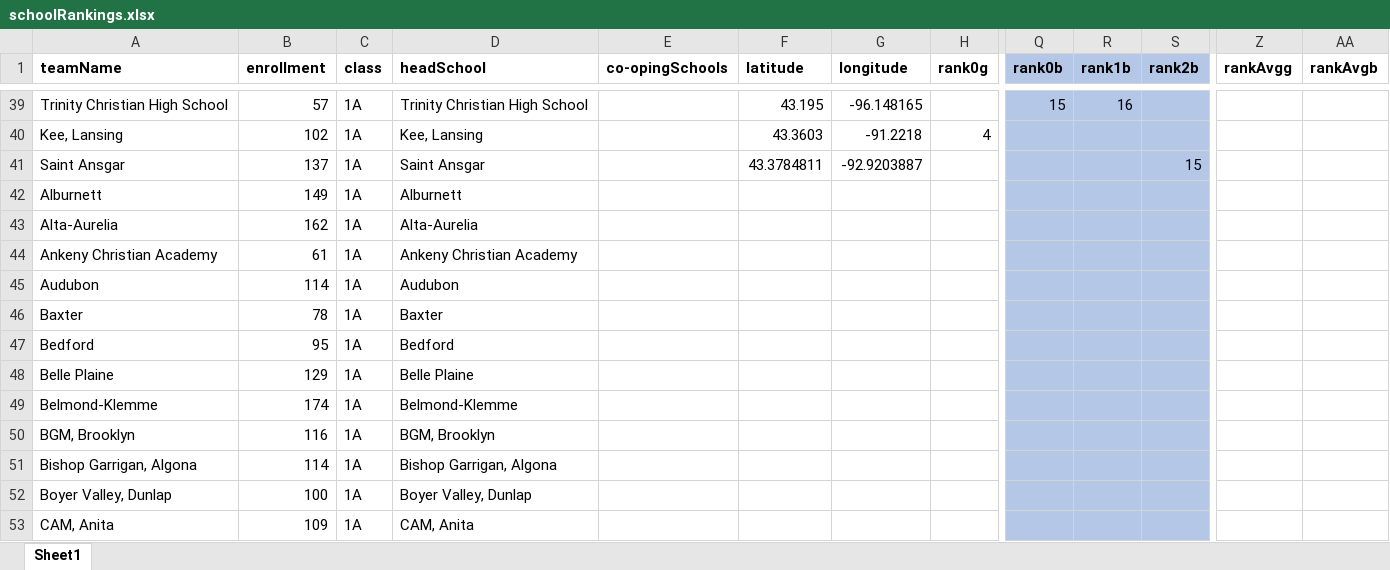
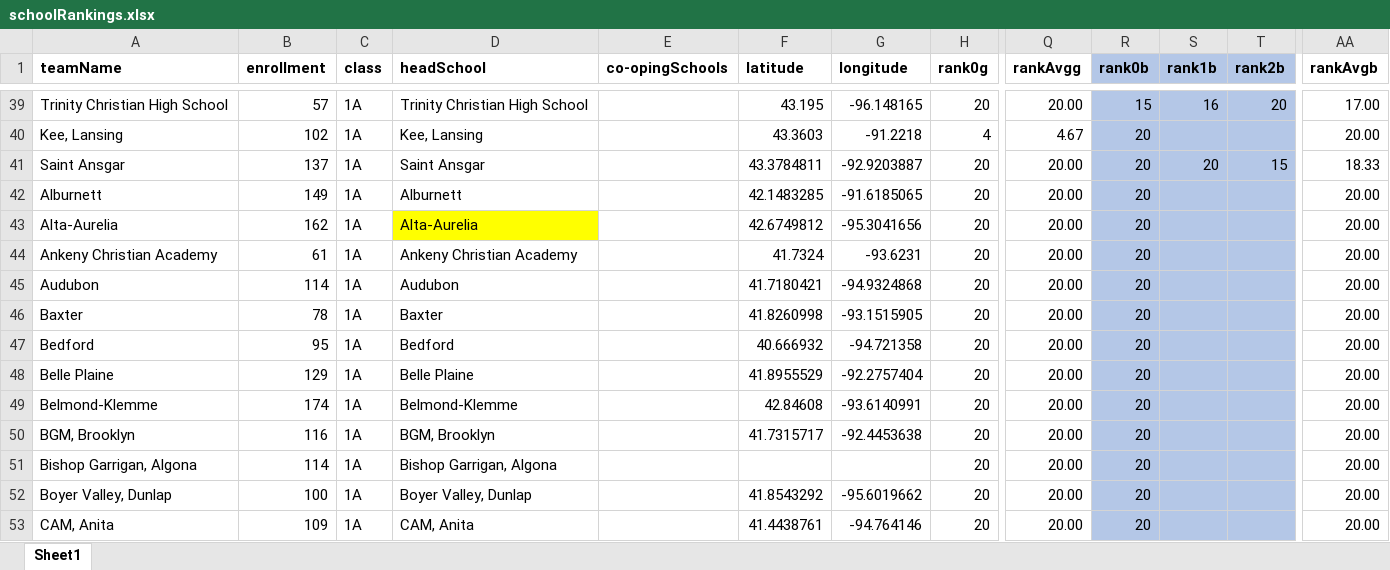
Before and after one commit to profSeeger/XC-rData, an Excel workbook: schoolRankings.xlsx, sheet Sheet1, drawn as a sheet; only a part is shown, gaps mark what is left out; values as stored, in another font and other column widths than the file's, no borders; removed rows and columns are numbered as before the commit, all else as after; the diff covers the shown part only; the diff names each change by its address in the sheet, - before the commit and + after, or states it on an @@ line.

```diff
--- a/schoolRankings.xlsx (sheet Sheet1)
+++ b/schoolRankings.xlsx (sheet Sheet1)
+column Q (rankAvgg), rows 39-53: 20.00 | 4.67 | 20.00 | 20.00 | 20.00 | 20.00 | 20.00 | 20.00 | 20.00 | 20.00 | 20.00 | 20.00 | 20.00 | 20.00 | 20.00
-column Z (rankAvgg), empty
-H39 (rank0g): (empty)
+H39 (rank0g): 20
-T39 (rank2b): (empty)
+T39 (rank2b): 20
-AA39 (rankAvgb): (empty)
+AA39 (rankAvgb): 17.00
-R40:R53 (rank0b): (empty)
+R40:R53 (rank0b): 20
-AA40 (rankAvgb): (empty)
+AA40 (rankAvgb): 20.00
-H41:H53 (rank0g): (empty)
+H41:H53 (rank0g): 20
-S41 (rank1b): (empty)
+S41 (rank1b): 20
-AA41 (rankAvgb): (empty)
+AA41 (rankAvgb): 18.33
-F42 (latitude): (empty)
+F42 (latitude): 42.1483285
-G42 (longitude): (empty)
+G42 (longitude): -91.6185065
-AA42:AA53 (rankAvgb): (empty)
+AA42:AA53 (rankAvgb): 20.00
-D43 fill: none
+D43 fill: #FFFF00
-F43 (latitude): (empty)
+F43 (latitude): 42.6749812
-G43 (longitude): (empty)
+G43 (longitude): -95.3041656
-F44 (latitude): (empty)
+F44 (latitude): 41.7324
-G44 (longitude): (empty)
+G44 (longitude): -93.6231
-F45 (latitude): (empty)
+F45 (latitude): 41.7180421
-G45 (longitude): (empty)
+G45 (longitude): -94.9324868
-F46 (latitude): (empty)
+F46 (latitude): 41.8260998
-G46 (longitude): (empty)
+G46 (longitude): -93.1515905
-F47 (latitude): (empty)
+F47 (latitude): 40.666932
-G47 (longitude): (empty)
+G47 (longitude): -94.721358
-F48 (latitude): (empty)
+F48 (latitude): 41.8955529
-G48 (longitude): (empty)
+G48 (longitude): -92.2757404
-F49 (latitude): (empty)
+F49 (latitude): 42.84608
-G49 (longitude): (empty)
+G49 (longitude): -93.6140991
-F50 (latitude): (empty)
+F50 (latitude): 41.7315717
-G50 (longitude): (empty)
+G50 (longitude): -92.4453638
-F52 (latitude): (empty)
+F52 (latitude): 41.8543292
-G52 (longitude): (empty)
+G52 (longitude): -95.6019662
-F53 (latitude): (empty)
+F53 (latitude): 41.4438761
-G53 (longitude): (empty)
+G53 (longitude): -94.764146
```
Also changed, not shown: 1 added row and 585 edited cells elsewhere in this sheet, 2 other files.
